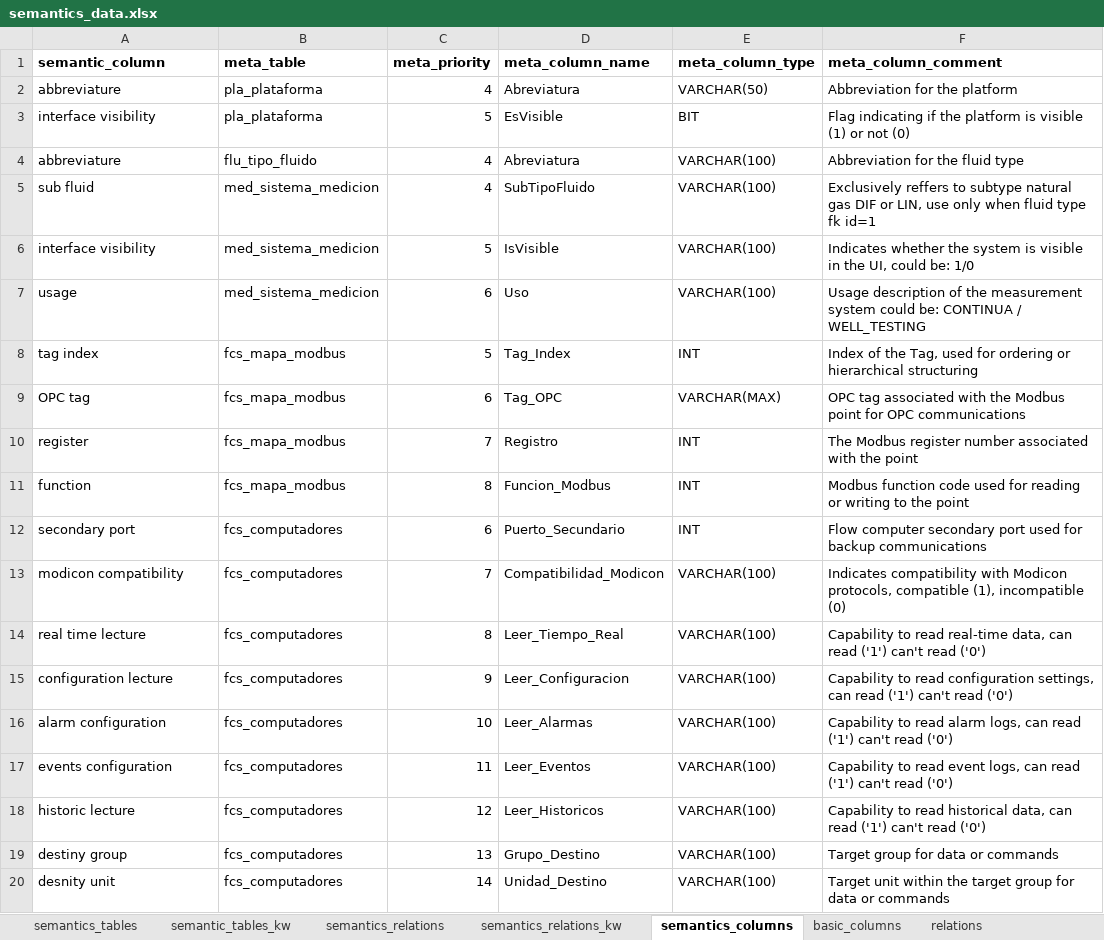
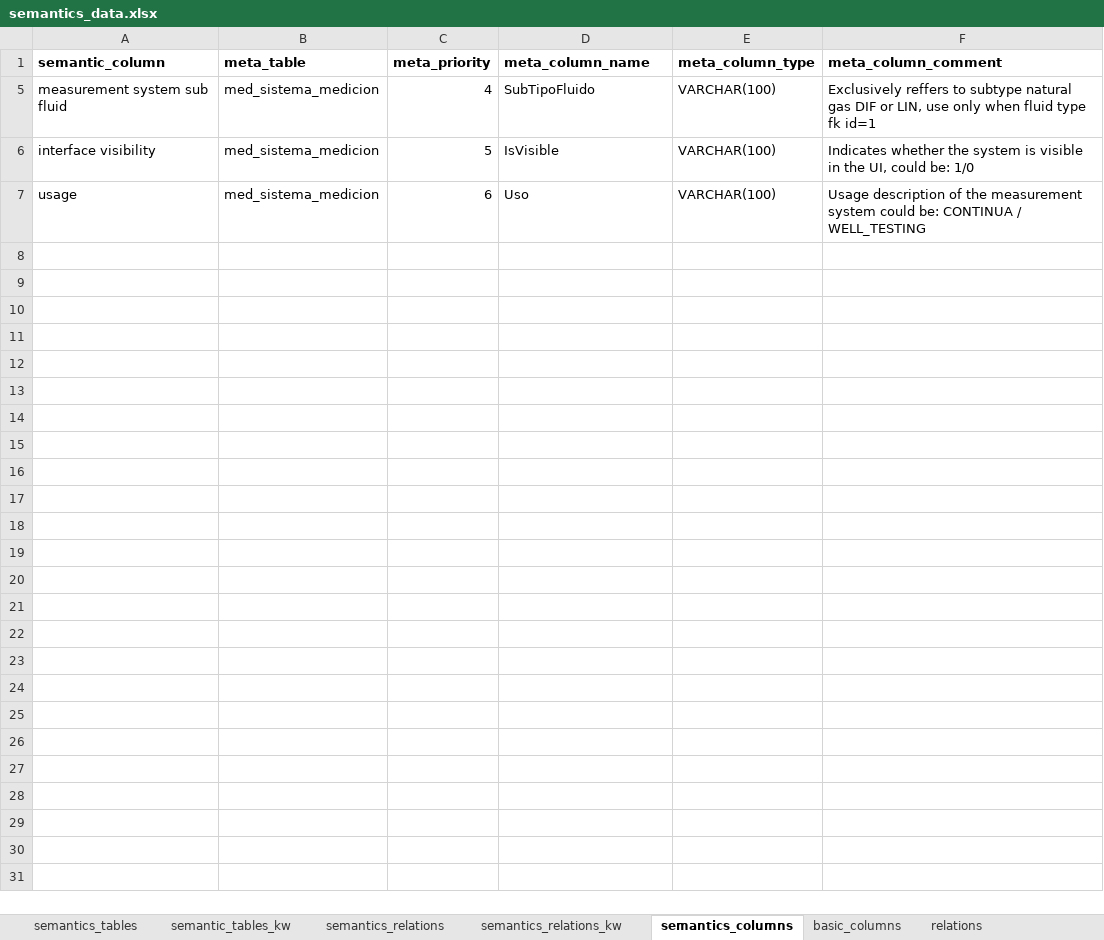
Before and after one commit to Lauther99/sql_assistant, an Excel workbook: src/utils/data/semantics_data.xlsx, sheet semantics_columns, drawn as a sheet; only a part is shown; values as stored, in another font and other column widths than the file's, no borders; the diff covers the shown part only; the diff names each change by its address in the sheet, - before the commit and + after, or states it on an @@ line.

```diff
--- a/src/utils/data/semantics_data.xlsx (sheet semantics_columns)
+++ b/src/utils/data/semantics_data.xlsx (sheet semantics_columns)
@@ row 2 hidden: abbreviature | pla_plataforma | 4 | Abreviatura | VARCHAR(50) | Abbreviation for the platform @@
@@ row 3 hidden: interface visibility | pla_plataforma | 5 | EsVisible | BIT | Flag indicating if the platform is visible (1) or not (0) @@
@@ row 4 hidden: abbreviature | flu_tipo_fluido | 4 | Abreviatura | VARCHAR(100) | Abbreviation for the fluid type @@
-A5 (semantic_column): sub fluid
+A5 (semantic_column): measurement system sub fluid
@@ row 8 hidden: tag index | fcs_mapa_modbus | 5 | Tag_Index | INT | Index of the Tag, used for ordering or hierarchical structuring @@
@@ row 9 hidden: OPC tag | fcs_mapa_modbus | 6 | Tag_OPC | VARCHAR(MAX) | OPC tag associated with the Modbus point for OPC communications @@
@@ row 10 hidden: register | fcs_mapa_modbus | 7 | Registro | INT | The Modbus register number associated with the point @@
@@ row 11 hidden: function | fcs_mapa_modbus | 8 | Funcion_Modbus | INT | Modbus function code used for reading or writing to the point @@
@@ row 12 hidden: secondary port | fcs_computadores | 6 | Puerto_Secundario | INT | Flow computer secondary port used for backup communications @@
@@ row 13 hidden: modicon compatibility | fcs_computadores | 7 | Compatibilidad_Modicon | VARCHAR(100) | Indicates compatibility with Modicon protocols, compatible (1), incompatible (0) @@
@@ row 14 hidden: real time lecture | fcs_computadores | 8 | Leer_Tiempo_Real | VARCHAR(100) | Capability to read real-time data, can read ('1') can't read ('0') @@
@@ row 15 hidden: configuration lecture | fcs_computadores | 9 | Leer_Configuracion | VARCHAR(100) | Capability to read configuration settings, can read ('1') can't read ('0') @@
@@ row 16 hidden: alarm configuration | fcs_computadores | 10 | Leer_Alarmas | VARCHAR(100) | Capability to read alarm logs, can read ('1') can't read ('0') @@
@@ row 17 hidden: events configuration | fcs_computadores | 11 | Leer_Eventos | VARCHAR(100) | Capability to read event logs, can read ('1') can't read ('0') @@
@@ row 18 hidden: historic lecture | fcs_computadores | 12 | Leer_Historicos | VARCHAR(100) | Capability to read historical data, can read ('1') can't read ('0') @@
@@ row 19 hidden: destiny group | fcs_computadores | 13 | Grupo_Destino | VARCHAR(100) | Target group for data or commands @@
@@ row 20 hidden: desnity unit | fcs_computadores | 14 | Unidad_Destino | VARCHAR(100) | Target unit within the target group for data or commands @@
```
Also changed, not shown: 26 hidden or unhidden rows elsewhere in this sheet, src/utils/data/sql_examples_data.xlsx, src/utils/data/terms_data.xlsx, 7 other files.
